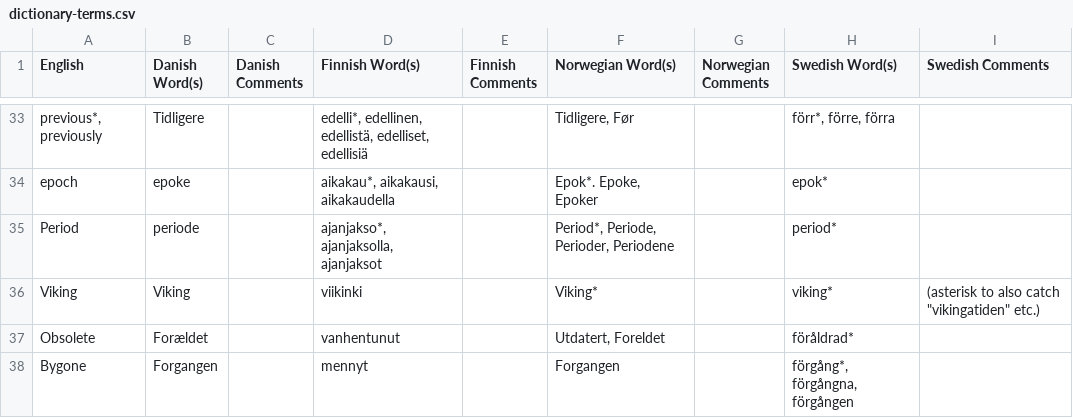
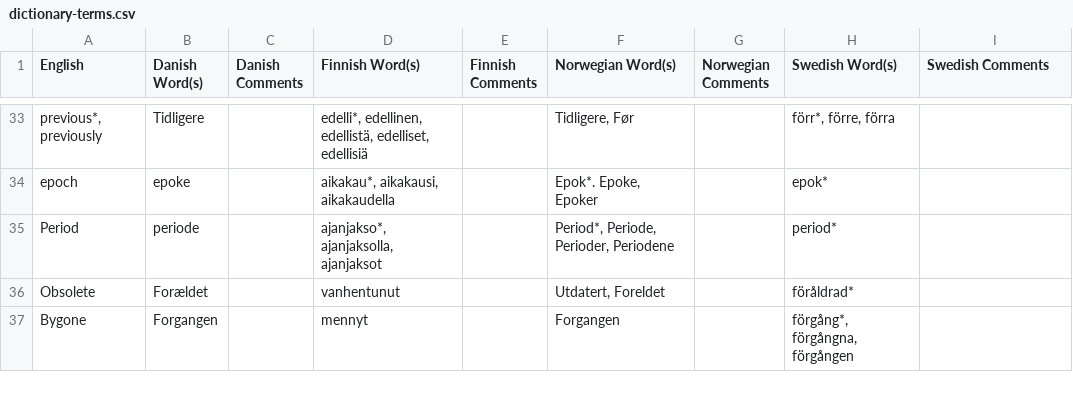
Before and after one commit to simonlindgren/pastforward-explorer, a CSV file: data/dictionary-terms.csv, drawn as a sheet; only a part is shown, gaps mark what is left out; the diff names each change by its address in the sheet, - before the commit and + after, or states it on an @@ line.

```diff
--- a/data/dictionary-terms.csv
+++ b/data/dictionary-terms.csv
-row 36: Viking | Viking |  | viikinki |  | Viking* |  | viking* | (asterisk to also catch "vikingatiden" etc.)
```
Also changed, not shown: data/dictionary-terms-flat.csv, 1 other file.
